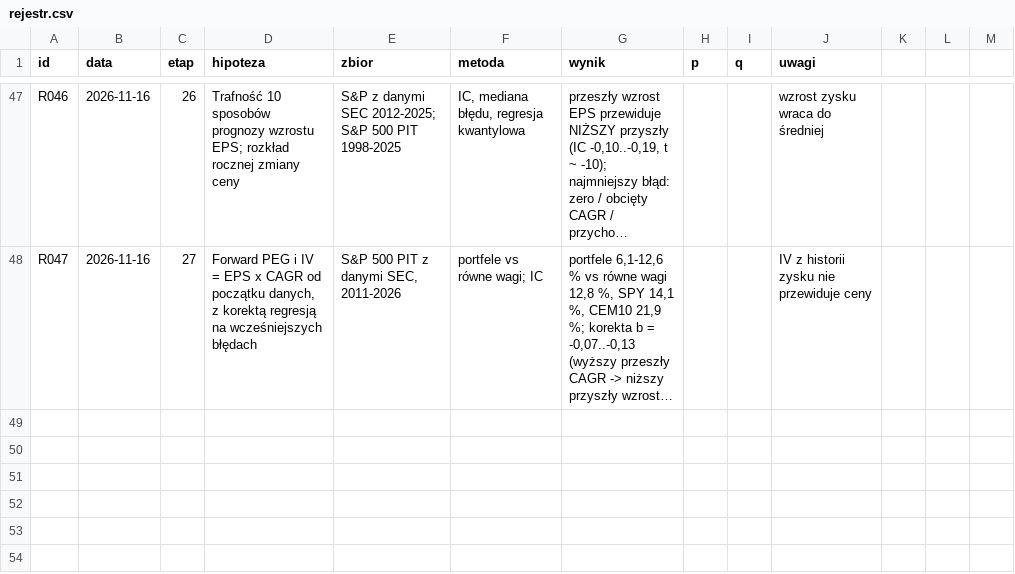
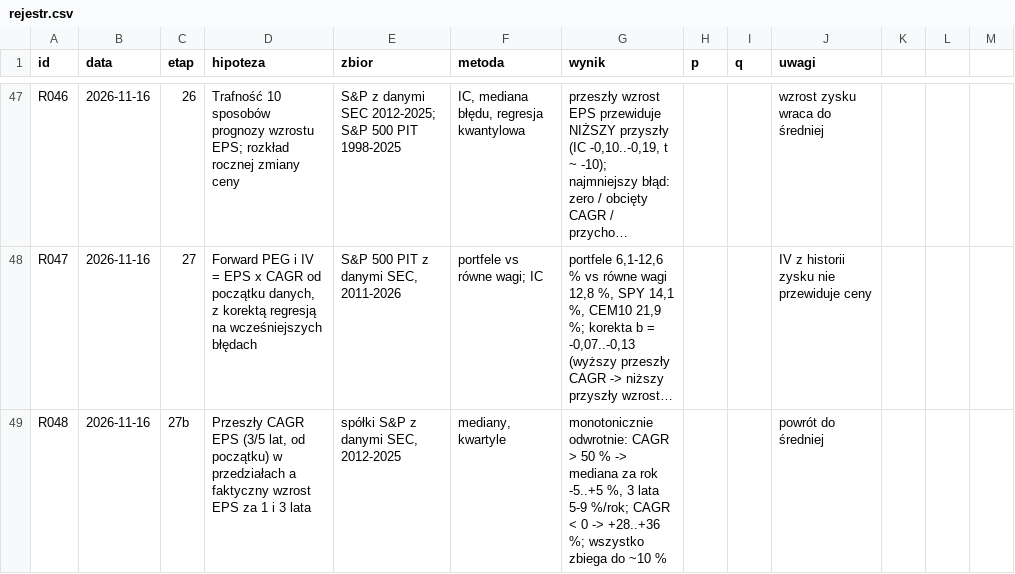
Before and after one commit to agnar92/Momentum, a CSV file: research/rejestr.csv, drawn as a sheet; only a part is shown, gaps mark what is left out; long unchanged cells end in …; the diff names each change by its address in the sheet, - before the commit and + after, or states it on an @@ line.

```diff
--- a/research/rejestr.csv
+++ b/research/rejestr.csv
+row 49: R048 | 2026-11-16 | 27b | Przeszły CAGR EPS (3/5 lat, od początku) w przedziałach a faktyczny wzrost EPS za 1 i 3 lata | spółki S&P z danymi SEC, 2012-2025 | mediany, kwartyle | monotonicznie odwrotnie: CAGR > 50 % -> mediana za rok -5..+5 %, 3 lata 5-9 %/rok; CAGR < 0 -> +28..+36 %; wszystko zbiega do ~10 % |  |  | powrót do średniej
```
Also changed, not shown: 2 other files.
